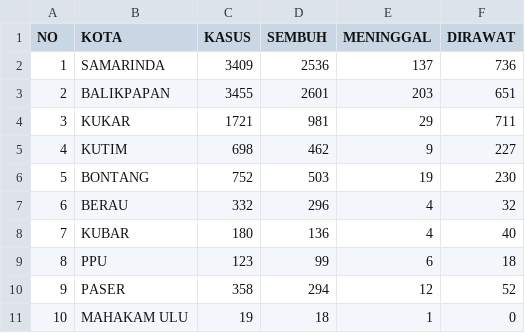
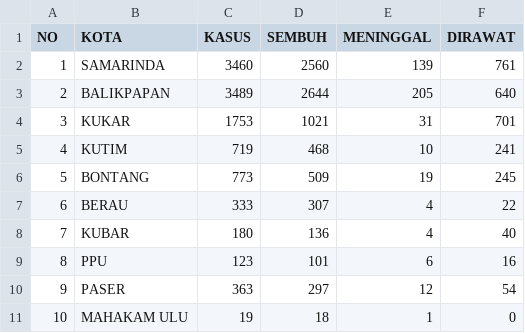
Before and after one commit to medianakbar/covid19kaltim, a CSV file: KALTIM/CORONA_INDONESIA - KALTIM.csv, drawn as a sheet.

```diff
--- a/KALTIM/CORONA_INDONESIA - KALTIM.csv
+++ b/KALTIM/CORONA_INDONESIA - KALTIM.csv
@@ -1,11 +1,11 @@
 NO,KOTA,KASUS,SEMBUH,MENINGGAL,DIRAWAT
-1,SAMARINDA,3409,2536,137,736
-2,BALIKPAPAN,3455,2601,203,651
-3,KUKAR,1721,981,29,711
-4,KUTIM,698,462,9,227
-5,BONTANG,752,503,19,230
-6,BERAU,332,296,4,32
+1,SAMARINDA,3460,2560,139,761
+2,BALIKPAPAN,3489,2644,205,640
+3,KUKAR,1753,1021,31,701
+4,KUTIM,719,468,10,241
+5,BONTANG,773,509,19,245
+6,BERAU,333,307,4,22
 7,KUBAR,180,136,4,40
-8,PPU,123,99,6,18
-9,PASER,358,294,12,52
+8,PPU,123,101,6,16
+9,PASER,363,297,12,54
 10,MAHAKAM ULU,19,18,1,0
```
Also changed, not shown: KALTIM/CORONA_INDONESIA - DATAFIN.csv, KALTIM/CORONA_INDONESIA - HEATMAP_KALTIM.csv, 3 other files.
